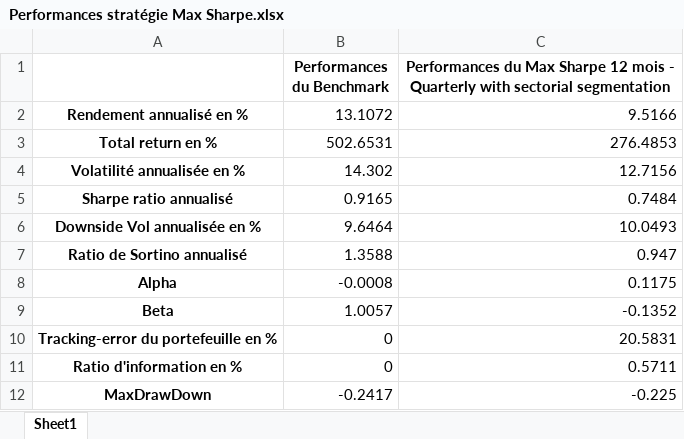
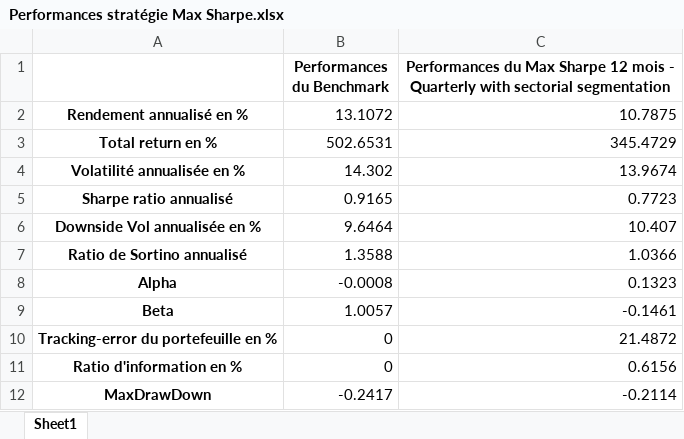
Before and after one commit to Timodang/ProjetAM, an Excel workbook: src/results/Performances stratégie Max Sharpe.xlsx, sheet Sheet1, drawn as a sheet; values as stored, in another font and other column widths than the file's, no borders; the diff names each change by its address in the sheet, - before the commit and + after, or states it on an @@ line.

```diff
--- a/src/results/Performances stratégie Max Sharpe.xlsx (sheet Sheet1)
+++ b/src/results/Performances stratégie Max Sharpe.xlsx (sheet Sheet1)
-C2: 9.5166
+C2: 10.7875
-C3: 276.4853
+C3: 345.4729
-C4: 12.7156
+C4: 13.9674
-C5: 0.7484
+C5: 0.7723
-C6: 10.0493
+C6: 10.407
-C7: 0.947
+C7: 1.0366
-C8: 0.1175
+C8: 0.1323
-C9: -0.1352
+C9: -0.1461
-C10: 20.5831
+C10: 21.4872
-C11: 0.5711
+C11: 0.6156
-C12: -0.225
+C12: -0.2114
```
Also changed, not shown: src/results/Résultats stratégie Max Sharpe.xlsx.
